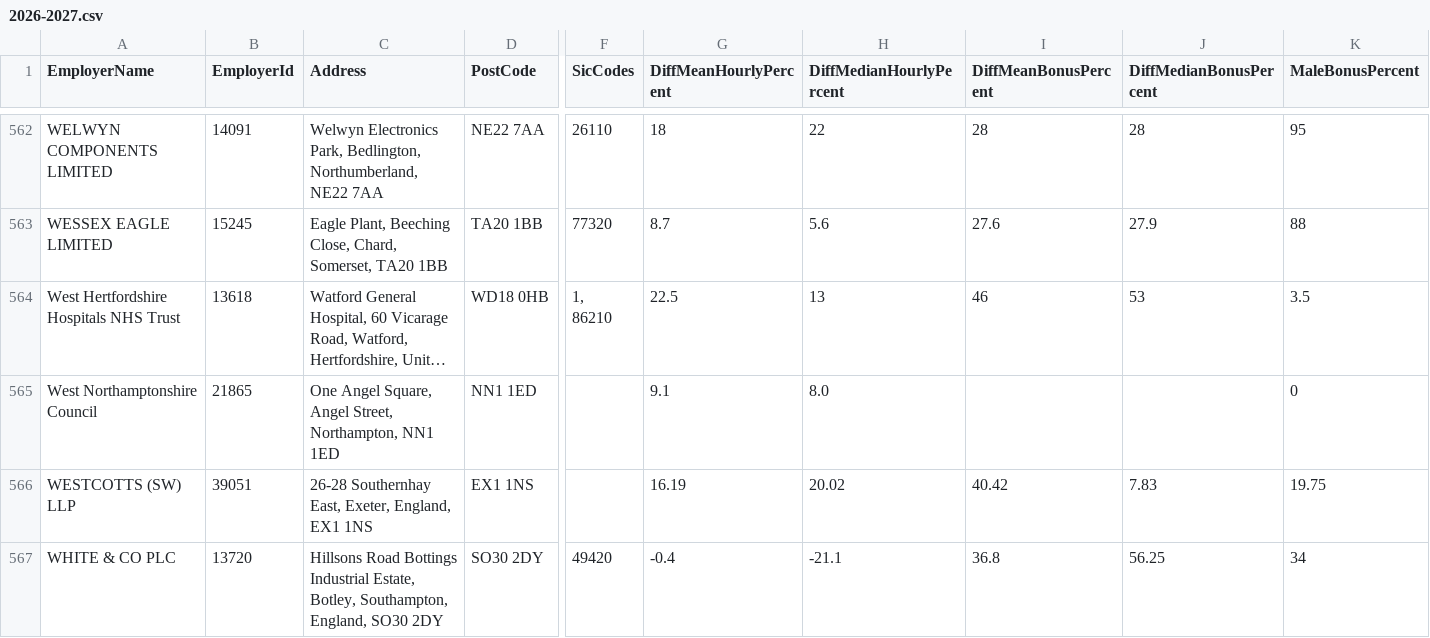
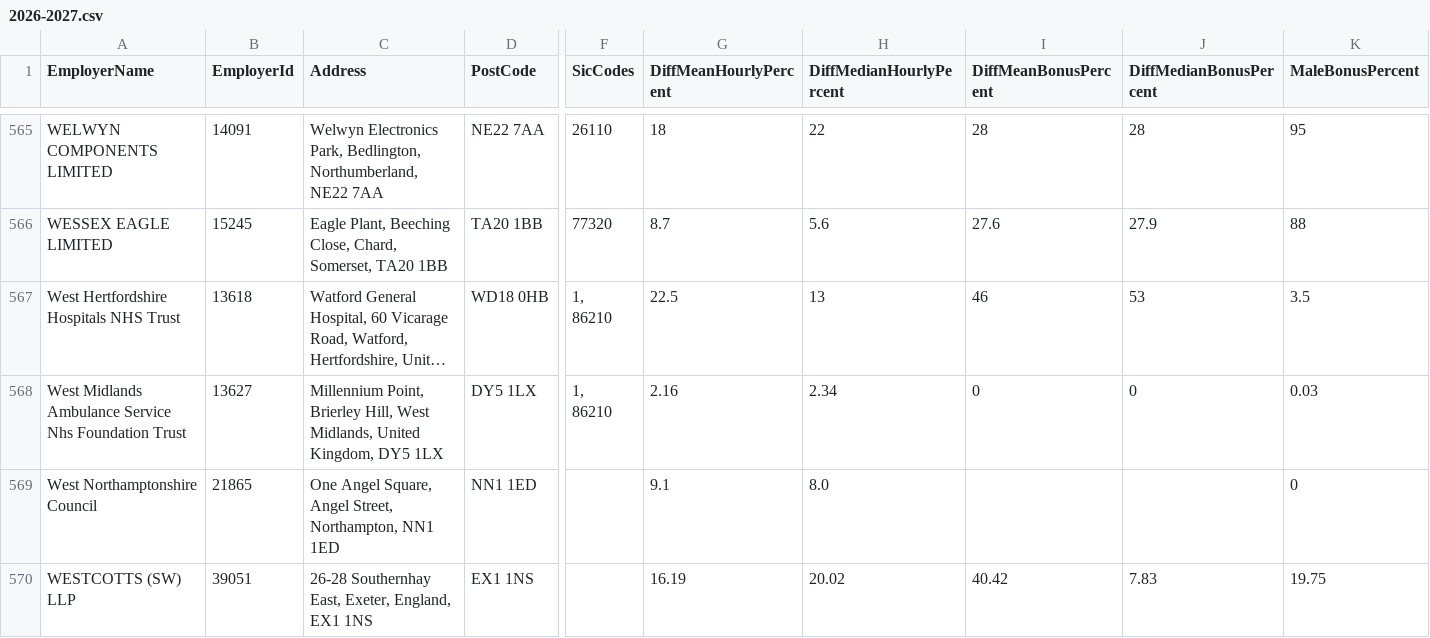
Before and after one commit to brightnetwork/uk-gender-pay-gap, a CSV file: 2026-2027.csv, drawn as a sheet; only a part is shown, gaps mark what is left out; the shorter side is filled out with more unchanged rows; long unchanged cells end in …; rows hold the shown columns only; ↵ is a line break in a cell; the diff covers the shown part only; the diff names each change by its address in the sheet, - before the commit and + after, or states it on an @@ line.

```diff
--- a/2026-2027.csv
+++ b/2026-2027.csv
+row 568: West Midlands Ambulance Service Nhs Foundation Trust | 13627 | Millennium Point, Brierley Hill, West Midlands, United Kingdom, DY5 1LX | DY5 1LX | 1, ↵ 86210 | 2.16 | 2.34 | 0 | 0 | 0.03
```
Also changed, not shown: 4 added rows elsewhere in this file.
